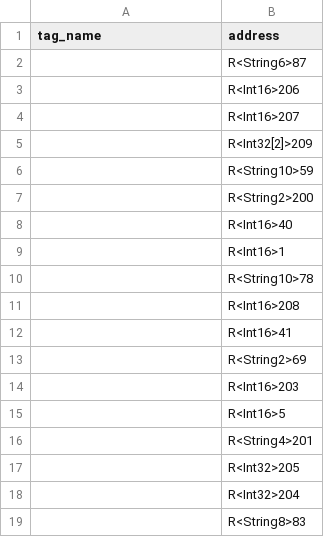
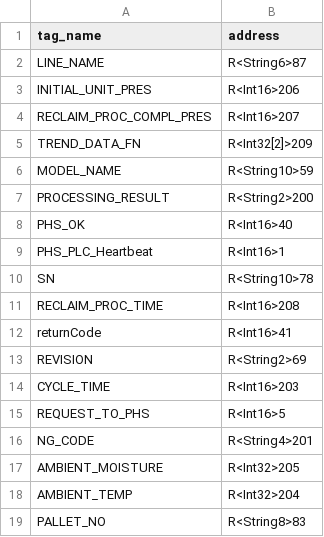
Before and after one commit to FordHBennett/Daikin_Internship_Summer_2024, a CSV file: files/output/mitsubishi/csv/MA_RE1.csv, drawn as a sheet.

```diff
--- a/files/output/mitsubishi/csv/MA_RE1.csv
+++ b/files/output/mitsubishi/csv/MA_RE1.csv
@@ -1,19 +1,19 @@
 tag_name,address
-,R<String6>87
-,R<Int16>206
-,R<Int16>207
-,R<Int32[2]>209
-,R<String10>59
-,R<String2>200
-,R<Int16>40
-,R<Int16>1
-,R<String10>78
-,R<Int16>208
-,R<Int16>41
-,R<String2>69
-,R<Int16>203
-,R<Int16>5
-,R<String4>201
-,R<Int32>205
-,R<Int32>204
-,R<String8>83
+LINE_NAME,R<String6>87
+INITIAL_UNIT_PRES,R<Int16>206
+RECLAIM_PROC_COMPL_PRES,R<Int16>207
+TREND_DATA_FN,R<Int32[2]>209
+MODEL_NAME,R<String10>59
+PROCESSING_RESULT,R<String2>200
+PHS_OK,R<Int16>40
+PHS_PLC_Heartbeat,R<Int16>1
+SN,R<String10>78
+RECLAIM_PROC_TIME,R<Int16>208
+returnCode,R<Int16>41
+REVISION,R<String2>69
+CYCLE_TIME,R<Int16>203
+REQUEST_TO_PHS,R<Int16>5
+NG_CODE,R<String4>201
+AMBIENT_MOISTURE,R<Int32>205
+AMBIENT_TEMP,R<Int32>204
+PALLET_NO,R<String8>83
```
Also changed, not shown: files/output/mitsubishi/csv/MA_HiPot.csv, files/output/mitsubishi/csv/MA_LC1.csv, 13 other files.
